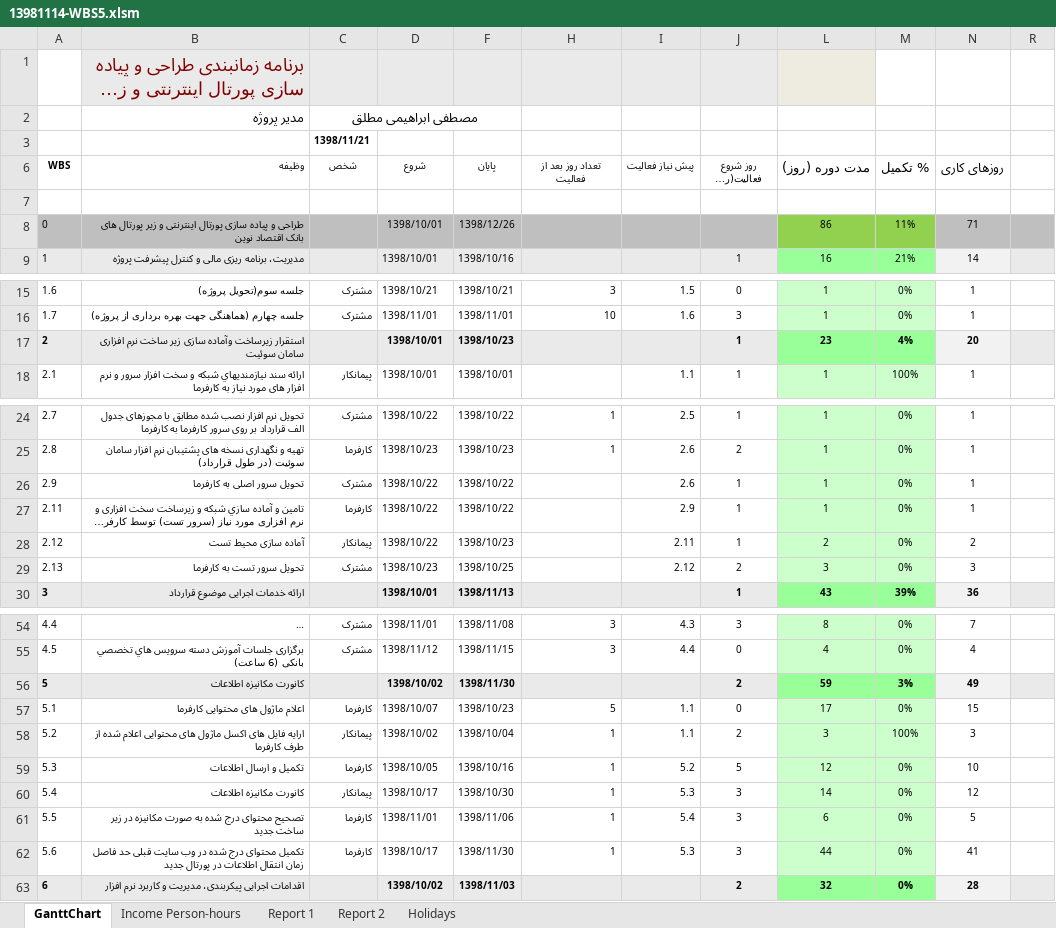
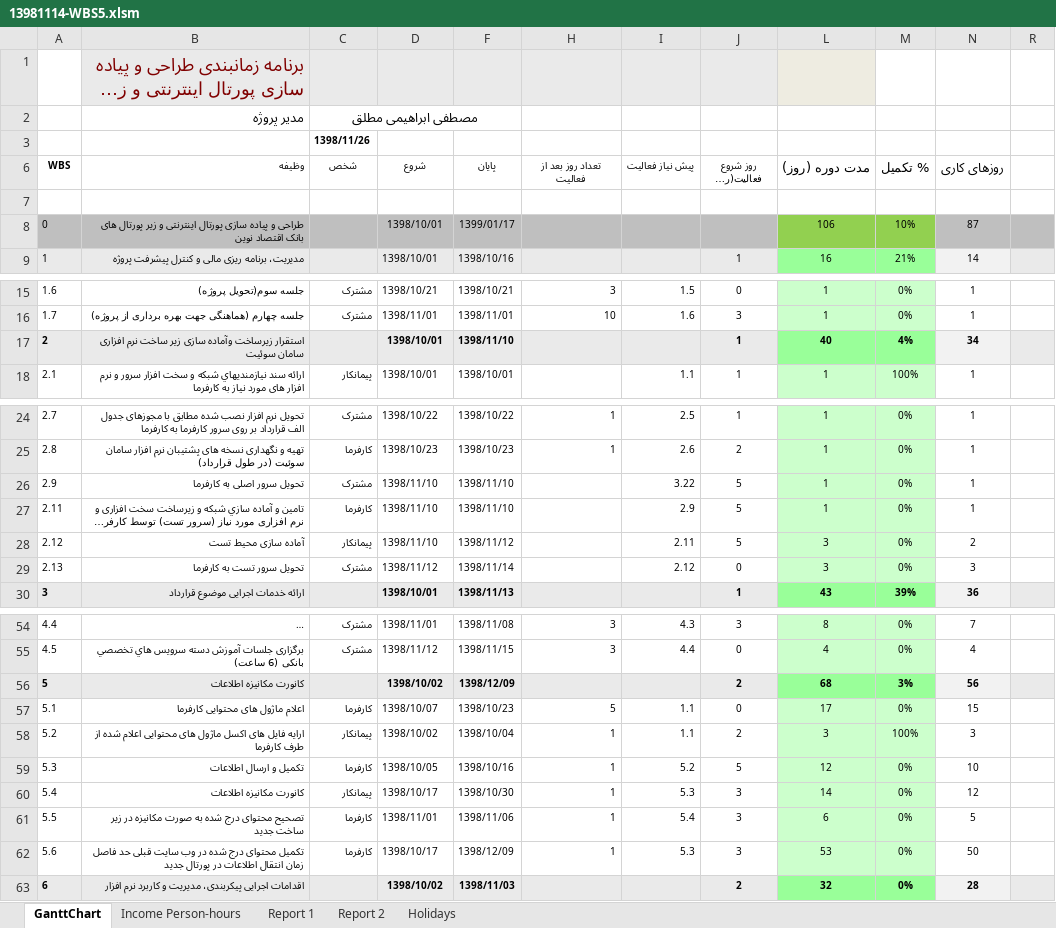
Before and after one commit to omidlmazaheri/Saman, an Excel workbook: 13981114-WBS5.xlsm, sheet GanttChart, drawn as a sheet; only a part is shown, gaps mark what is left out; long unchanged cells end in …; values as stored, in another font and other column widths than the file's, no borders; charts and pictures and conditional formats not drawn; the diff covers the shown part only; the diff names each change by its address in the sheet, - before the commit and + after, or states it on an @@ line.

```diff
--- a/13981114-WBS5.xlsm (sheet GanttChart)
+++ b/13981114-WBS5.xlsm (sheet GanttChart)
-C3 (شخص): 1398/11/21
+C3 (شخص): 1398/11/26
-F8 (پایان): 1398/12/26
+F8 (پایان): 1399/01/17
-L8 (مدت دوره (روز)): 86
+L8 (مدت دوره (روز)): 106
-M8 (% تکمیل): 11%
+M8 (% تکمیل): 10%
-N8 (روزهای کاری): 71
+N8 (روزهای کاری): 87
-F17 (پایان): 1398/10/23
+F17 (پایان): 1398/11/10
-L17 (مدت دوره (روز)): 23
+L17 (مدت دوره (روز)): 40
-N17 (روزهای کاری): 20
+N17 (روزهای کاری): 34
-D26:D28 (شروع): 1398/10/22
+D26:D28 (شروع): 1398/11/10
-F26:F27 (پایان): 1398/10/22
+F26:F27 (پایان): 1398/11/10
-I26 (پیش نیاز فعالیت): 2.6
+I26 (پیش نیاز فعالیت): 3.22
-J26:J28 (روز شروع فعالیت(روز هفته)): 1
+J26:J28 (روز شروع فعالیت(روز هفته)): 5
-F28 (پایان): 1398/10/23
+F28 (پایان): 1398/11/12
-L28 (مدت دوره (روز)): 2
+L28 (مدت دوره (روز)): 3
-D29 (شروع): 1398/10/23
+D29 (شروع): 1398/11/12
-F29 (پایان): 1398/10/25
+F29 (پایان): 1398/11/14
-J29 (روز شروع فعالیت(روز هفته)): 2
+J29 (روز شروع فعالیت(روز هفته)): 0
-F56 (پایان): 1398/11/30
+F56 (پایان): 1398/12/09
-L56 (مدت دوره (روز)): 59
+L56 (مدت دوره (روز)): 68
-N56 (روزهای کاری): 49
+N56 (روزهای کاری): 56
-F62 (پایان): 1398/11/30
+F62 (پایان): 1398/12/09
-L62 (مدت دوره (روز)): 44
+L62 (مدت دوره (روز)): 53
-N62 (روزهای کاری): 41
+N62 (روزهای کاری): 50
```
Also changed, not shown: 36 edited cells elsewhere in this sheet, sheet Income Person-hours, hidden cells, charts or pictures.
